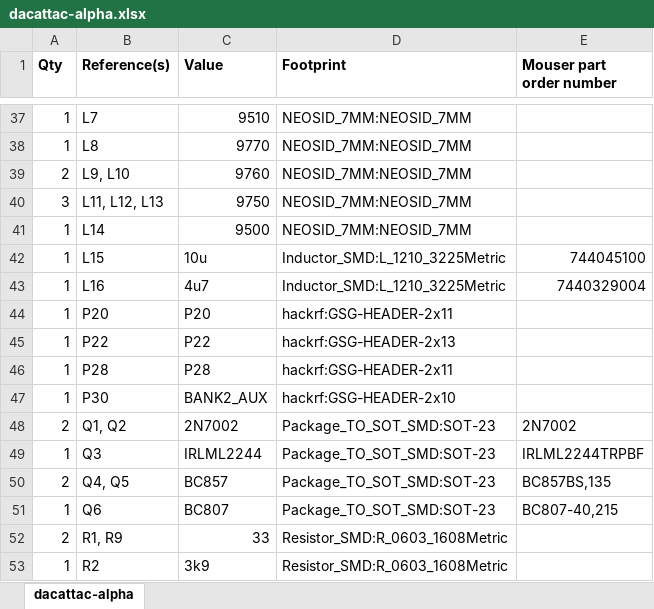
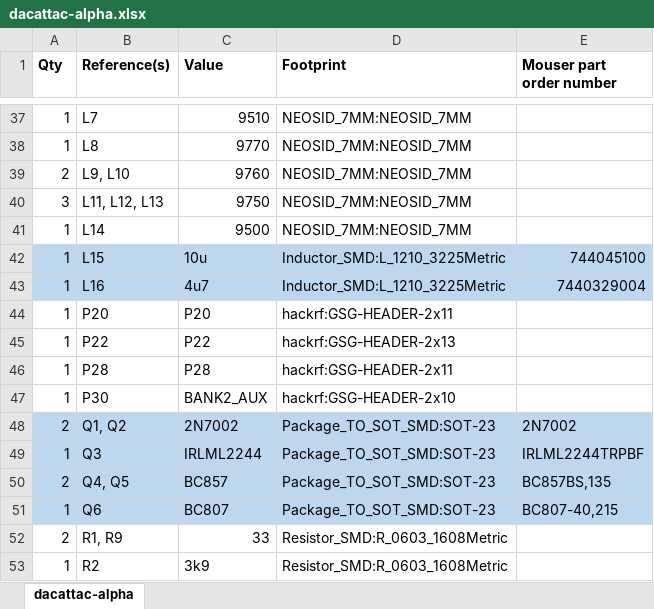
Before and after one commit to inaxeon/dacattac, an Excel workbook: hardware/alpha/dacattac-alpha.xlsx, sheet dacattac-alpha, drawn as a sheet; only a part is shown, gaps mark what is left out; values as stored, in another font and other column widths than the file's, no borders; the diff covers the shown part only; the diff names each change by its address in the sheet, - before the commit and + after, or states it on an @@ line.

```diff
--- a/hardware/alpha/dacattac-alpha.xlsx (sheet dacattac-alpha)
+++ b/hardware/alpha/dacattac-alpha.xlsx (sheet dacattac-alpha)
-A42:E43 fill: none
+A42:E43 fill: #BDD7EE
-A48:E51 fill: none
+A48:E51 fill: #BDD7EE
```
Also changed, not shown: cell formats elsewhere in this sheet, 11 other files.
